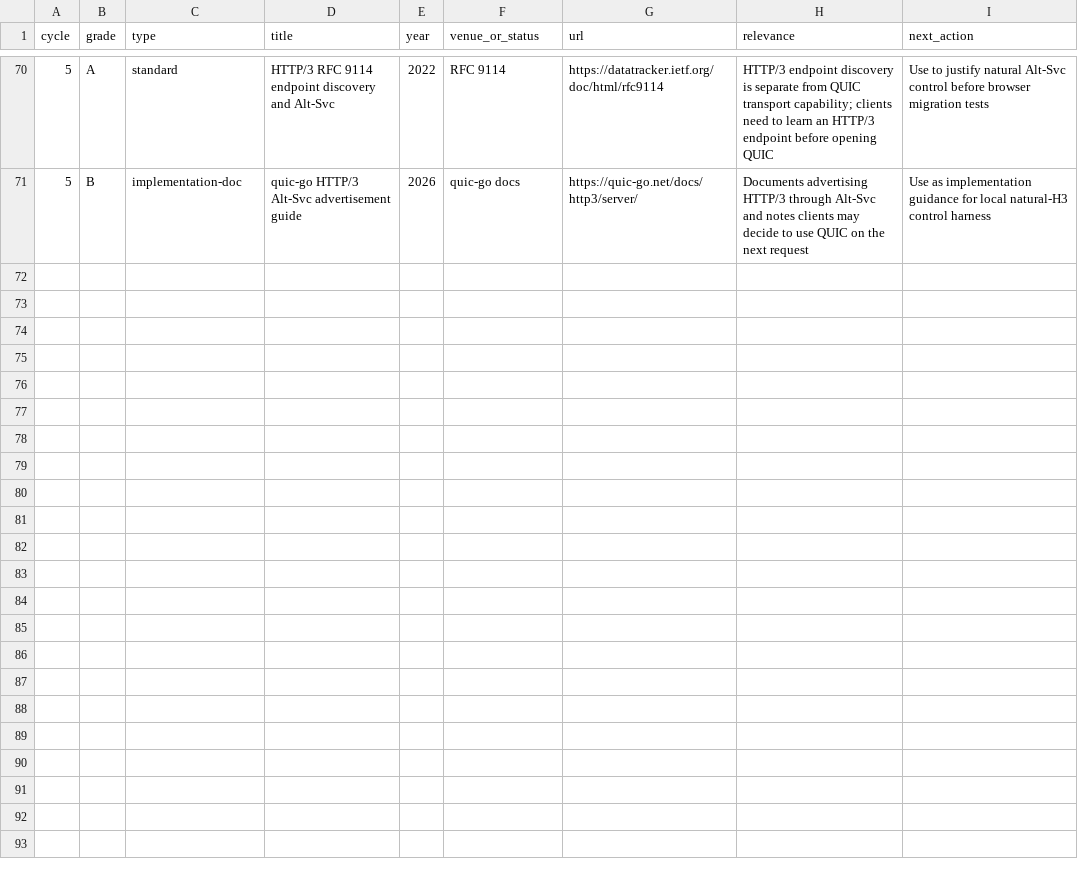
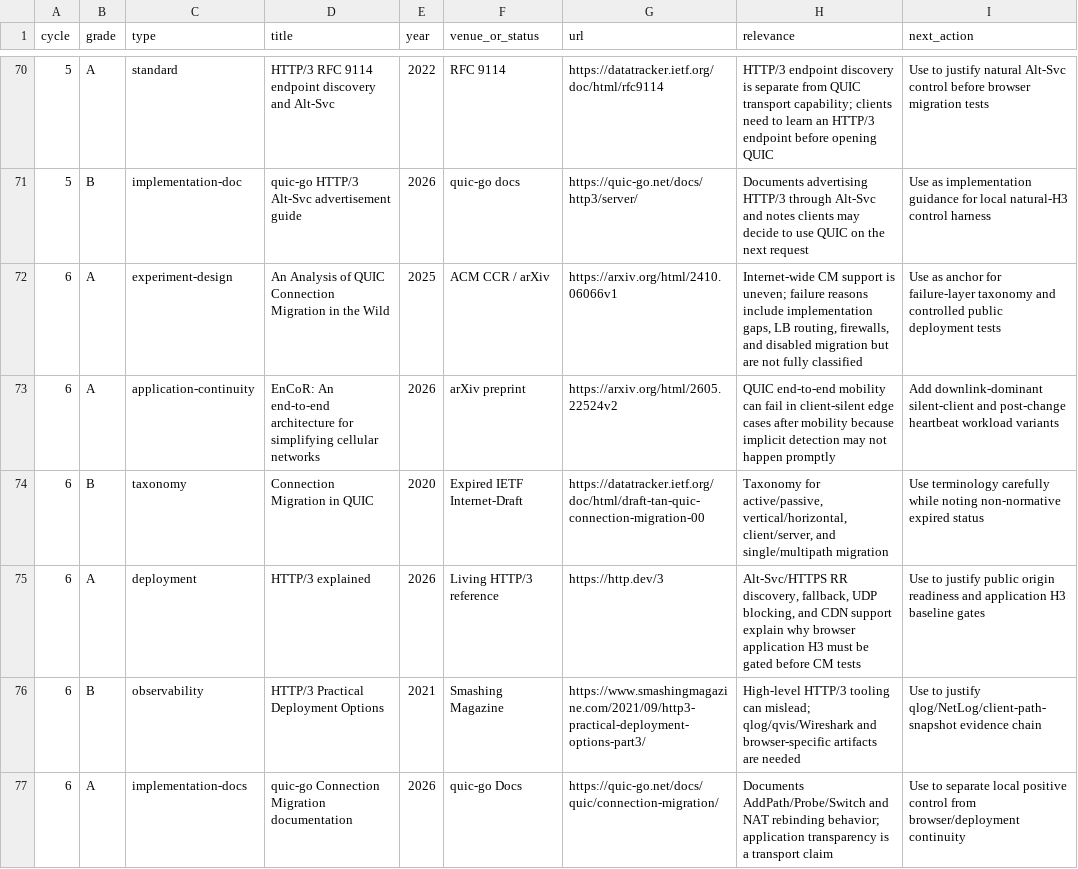
Before and after one commit to manNomi/quic-connect-migration, a CSV file: data/literature-review-tracker.csv, drawn as a sheet; only a part is shown, gaps mark what is left out.

Commit message:
docs: browser CM 문헌 refresh 추가

```diff
--- a/data/literature-review-tracker.csv
+++ b/data/literature-review-tracker.csv
@@ -71 +71,7 @@ cycle,grade,type,title,year,venue_or_status,url,relevance,next_action
 5,B,implementation-doc,"quic-go HTTP/3 Alt-Svc advertisement guide",2026,"quic-go docs",https://quic-go.net/docs/http3/server/,"Documents advertising HTTP/3 through Alt-Svc and notes clients may decide to use QUIC on the next request","Use as implementation guidance for local natural-H3 control harness"
+6,A,experiment-design,"An Analysis of QUIC Connection Migration in the Wild",2025,"ACM CCR / arXiv",https://arxiv.org/html/2410.06066v1,"Internet-wide CM support is uneven; failure reasons include implementation gaps, LB routing, firewalls, and disabled migration but are not fully classified","Use as anchor for failure-layer taxonomy and controlled public deployment tests"
+6,A,application-continuity,"EnCoR: An end-to-end architecture for simplifying cellular networks",2026,"arXiv preprint",https://arxiv.org/html/2605.22524v2,"QUIC end-to-end mobility can fail in client-silent edge cases after mobility because implicit detection may not happen promptly","Add downlink-dominant silent-client and post-change heartbeat workload variants"
+6,B,taxonomy,"Connection Migration in QUIC",2020,"Expired IETF Internet-Draft",https://datatracker.ietf.org/doc/html/draft-tan-quic-connection-migration-00,"Taxonomy for active/passive, vertical/horizontal, client/server, and single/multipath migration","Use terminology carefully while noting non-normative expired status"
+6,A,deployment,"HTTP/3 explained",2026,"Living HTTP/3 reference",https://http.dev/3,"Alt-Svc/HTTPS RR discovery, fallback, UDP blocking, and CDN support explain why browser application H3 must be gated before CM tests","Use to justify public origin readiness and application H3 baseline gates"
+6,B,observability,"HTTP/3 Practical Deployment Options",2021,"Smashing Magazine",https://www.smashingmagazine.com/2021/09/http3-practical-deployment-options-part3/,"High-level HTTP/3 tooling can mislead; qlog/qvis/Wireshark and browser-specific artifacts are needed","Use to justify qlog/NetLog/client-path-snapshot evidence chain"
+6,A,implementation-docs,"quic-go Connection Migration documentation",2026,"quic-go Docs",https://quic-go.net/docs/quic/connection-migration/,"Documents AddPath/Probe/Switch and NAT rebinding behavior; application transparency is a transport claim","Use to separate local positive control from browser/deployment continuity"
```
Also changed, not shown: harness/manifests/experiment-matrix.csv, 2 other files.
